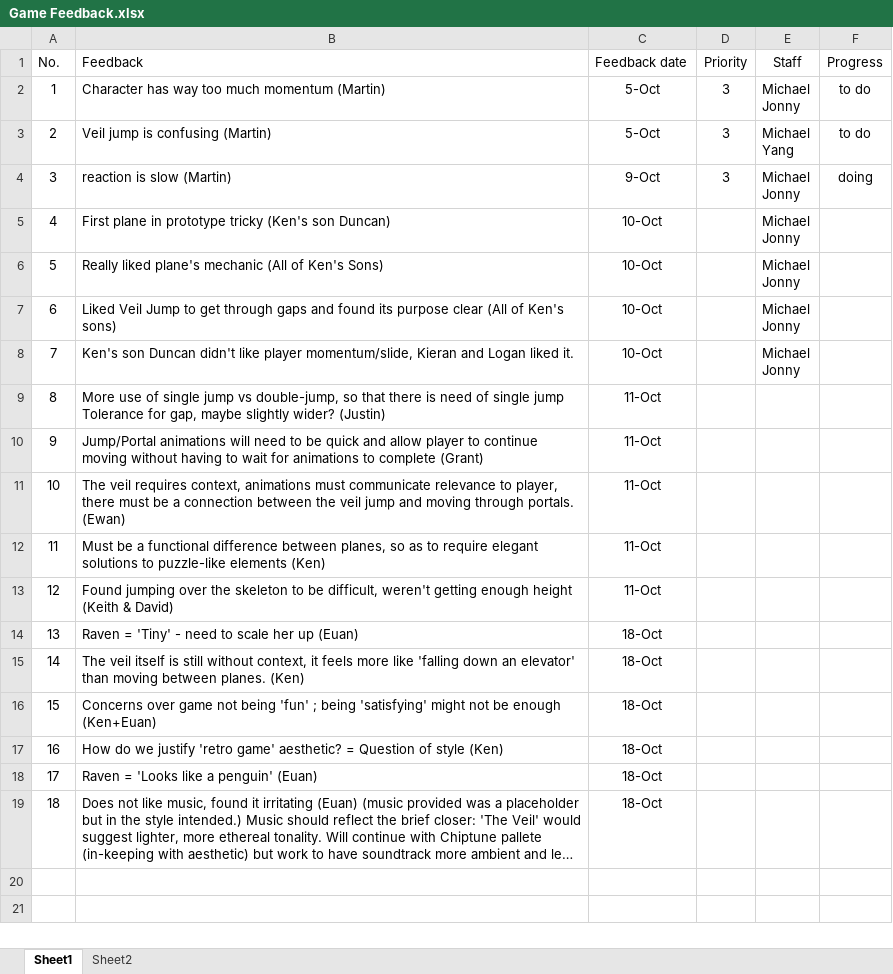
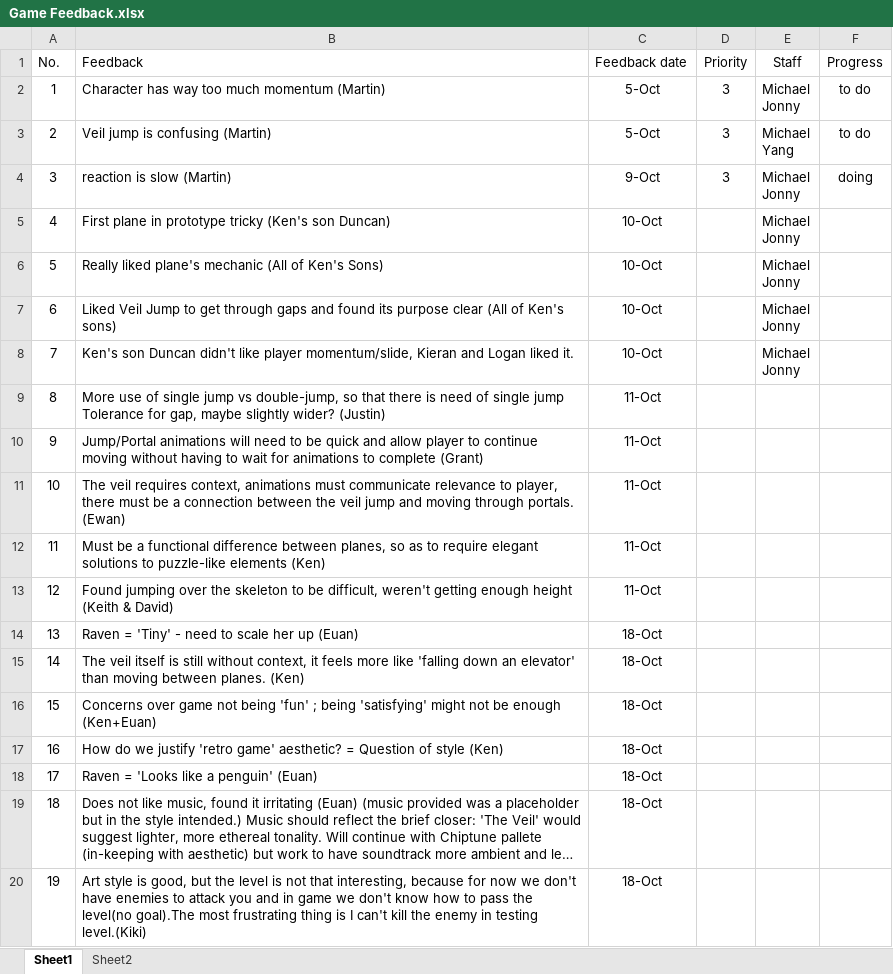
Before and after one commit to YangYang-Sam/Team-X-Masterpiece, an Excel workbook: Game Feedback.xlsx, sheet Sheet1, drawn as a sheet; long unchanged cells end in …; values as stored, in another font and other column widths than the file's, no borders; conditional formats not drawn; the diff names each change by its address in the sheet, - before the commit and + after, or states it on an @@ line.

Commit message:
feedback

```diff
--- a/Game Feedback.xlsx (sheet Sheet1)
+++ b/Game Feedback.xlsx (sheet Sheet1)
+row 20: 19 | Art style is good, but the level is not that interesting, because for now we don't have enemies to attack you and in game we don't know how to pass the level(no goal).The most frustrating thing is I can't kill the enemy in testing level.(Kiki) | 18-Oct
```
Also changed, not shown: 5 other files.
